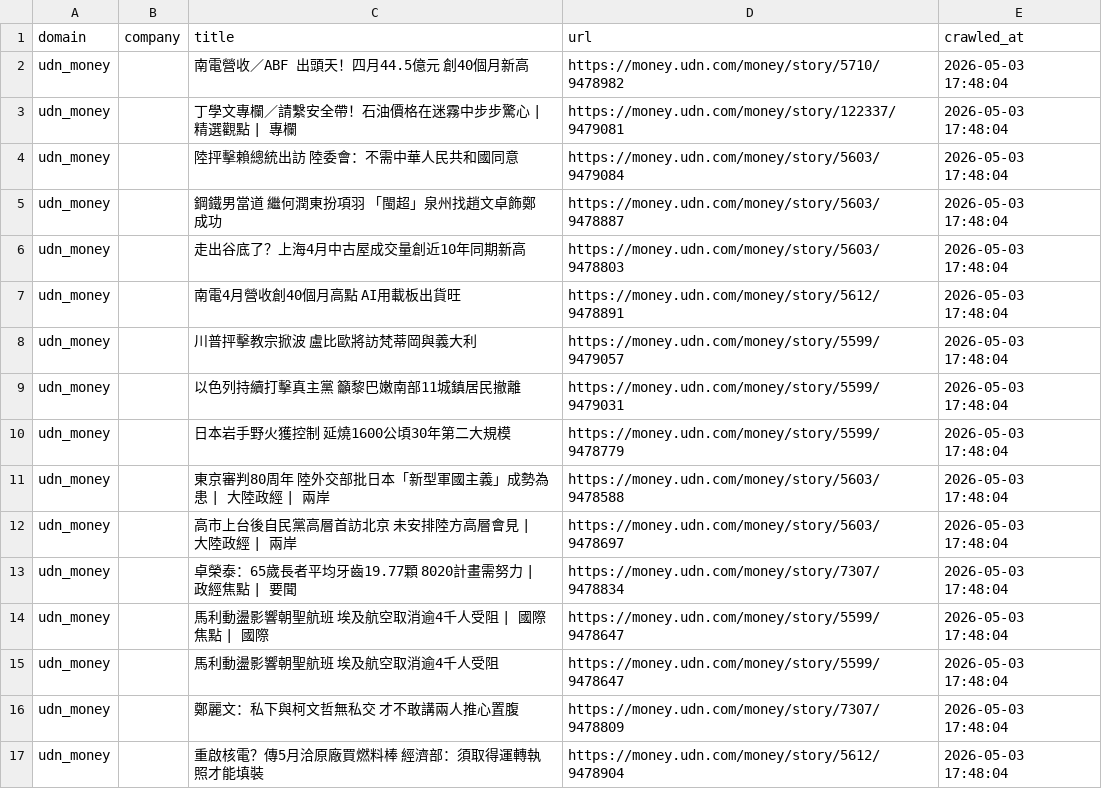
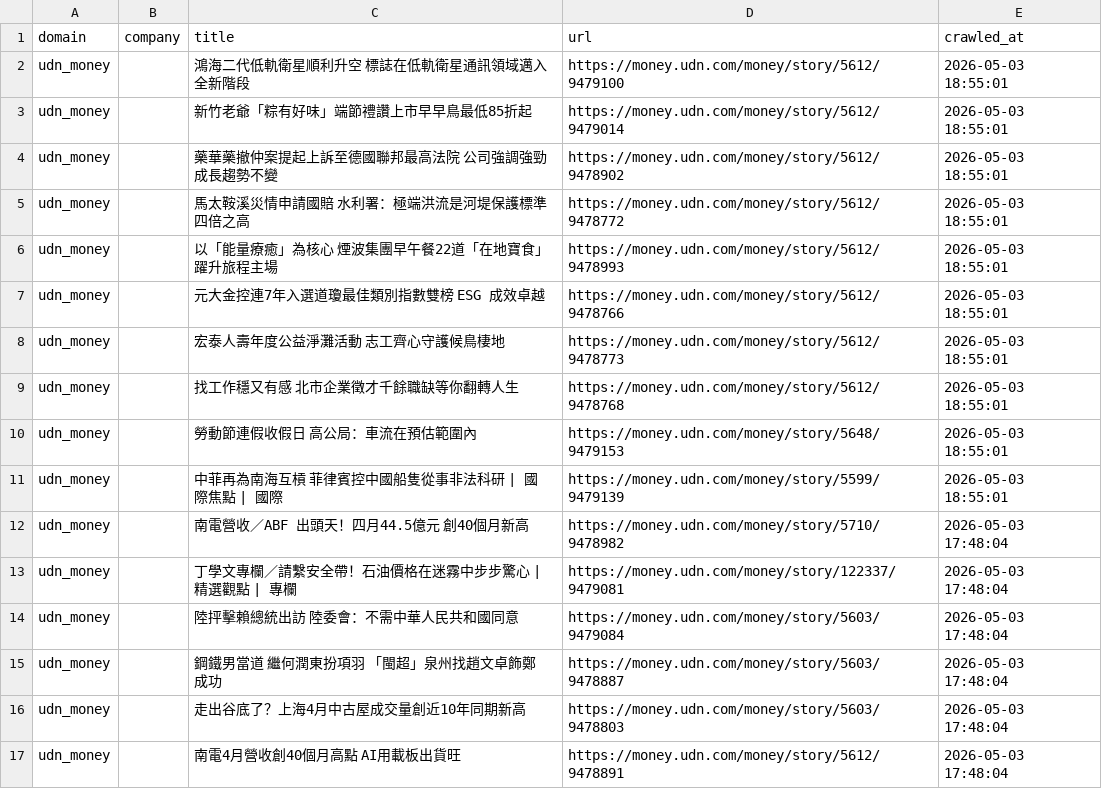
Before and after one commit to levelupup/news_crawler, a CSV file: data/udn_money.csv, drawn as a sheet; only a part is shown; the shorter side is filled out with more unchanged rows; the diff names each change by its address in the sheet, - before the commit and + after, or states it on an @@ line.

```diff
--- a/data/udn_money.csv
+++ b/data/udn_money.csv
+row 2: udn_money |  | 鴻海二代低軌衛星順利升空 標誌在低軌衛星通訊領域邁入全新階段 | https://money.udn.com/money/story/5612/9479100 | 2026-05-03 18:55:01
+row 3: udn_money |  | 新竹老爺「粽有好味」端節禮讚上市早早鳥最低85折起 | https://money.udn.com/money/story/5612/9479014 | 2026-05-03 18:55:01
+row 4: udn_money |  | 藥華藥撤仲案提起上訴至德國聯邦最高法院 公司強調強勁成長趨勢不變 | https://money.udn.com/money/story/5612/9478902 | 2026-05-03 18:55:01
+row 5: udn_money |  | 馬太鞍溪災情申請國賠 水利署：極端洪流是河堤保護標準四倍之高 | https://money.udn.com/money/story/5612/9478772 | 2026-05-03 18:55:01
+row 6: udn_money |  | 以「能量療癒」為核心 煙波集團早午餐22道「在地寶食」躍升旅程主場 | https://money.udn.com/money/story/5612/9478993 | 2026-05-03 18:55:01
+row 7: udn_money |  | 元大金控連7年入選道瓊最佳類別指數雙榜 ESG 成效卓越 | https://money.udn.com/money/story/5612/9478766 | 2026-05-03 18:55:01
+row 8: udn_money |  | 宏泰人壽年度公益淨灘活動 志工齊心守護候鳥棲地 | https://money.udn.com/money/story/5612/9478773 | 2026-05-03 18:55:01
+row 9: udn_money |  | 找工作穩又有感 北市企業徵才千餘職缺等你翻轉人生 | https://money.udn.com/money/story/5612/9478768 | 2026-05-03 18:55:01
+row 10: udn_money |  | 勞動節連假收假日 高公局：車流在預估範圍內 | https://money.udn.com/money/story/5648/9479153 | 2026-05-03 18:55:01
+row 11: udn_money |  | 中菲再為南海互槓 菲律賓控中國船隻從事非法科研 | 國際焦點 | 國際 | https://money.udn.com/money/story/5599/9479139 | 2026-05-03 18:55:01
```
Also changed, not shown: data/bloomberg.csv, data/ctee.csv, 9 other files.
